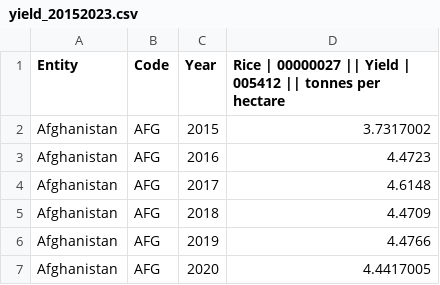
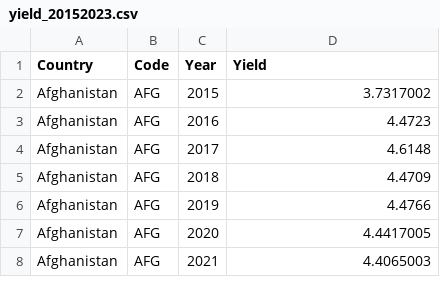
Before and after one commit to amadeatheola/FIT3179, a CSV file: data_visualization2/data/yield_20152023.csv, drawn as a sheet; only a part is shown; the shorter side is filled out with more unchanged rows.

Commit message:
Update the data

```diff
--- a/data_visualization2/data/yield_20152023.csv
+++ b/data_visualization2/data/yield_20152023.csv
@@ -1,2 +1,2 @@
-Entity,Code,Year,Rice | 00000027 || Yield | 005412 || tonnes per hectare
+Country,Code,Year,Yield
 Afghanistan,AFG,2015,3.7317002
```
